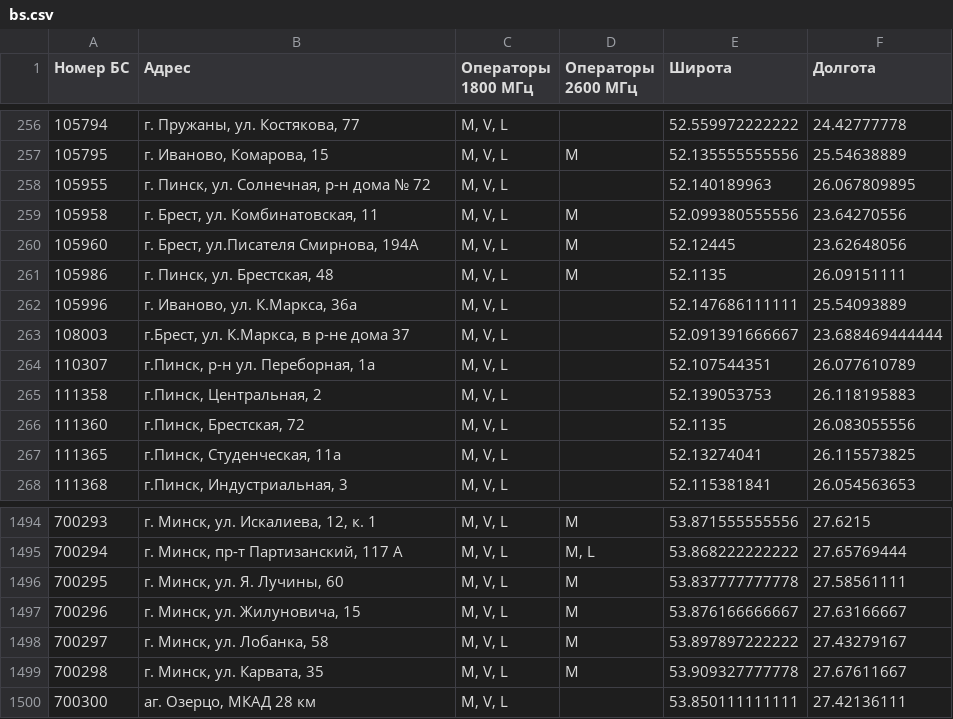
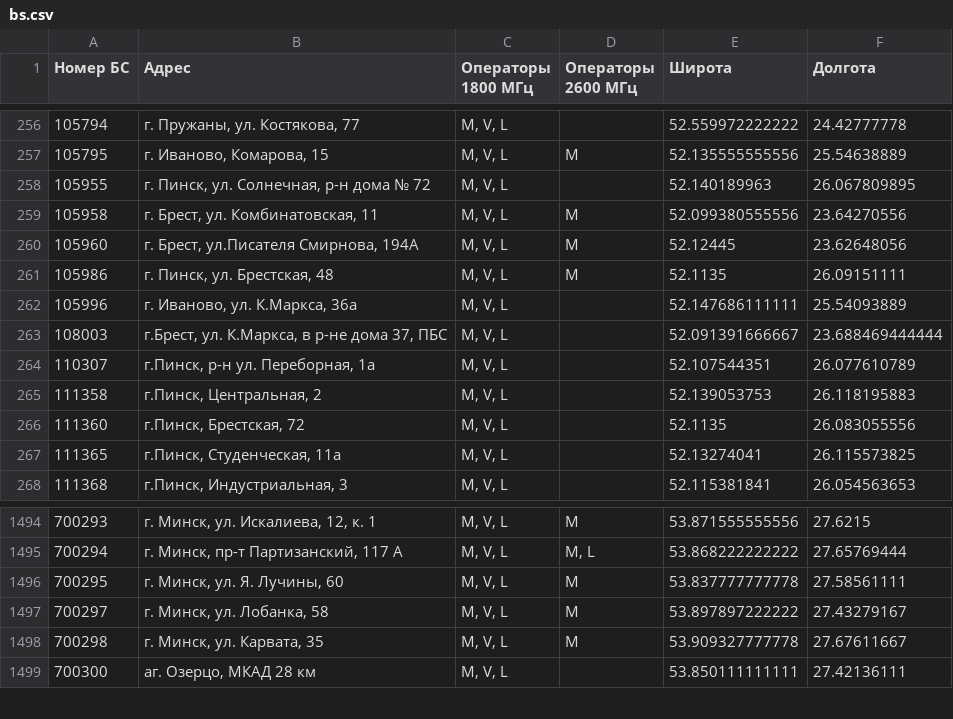
Before and after one commit to BelCellTracker/beCloud, a CSV file: bs.csv, drawn as a sheet; only a part is shown, gaps mark what is left out.

```diff
--- a/bs.csv
+++ b/bs.csv
@@ -262,3 +262,3 @@
 105996,"г. Иваново, ул. К.Маркса, 36а","M, V, L",,52.147686111111,25.54093889
-108003,"г.Брест, ул. К.Маркса, в р-не дома 37","M, V, L",,52.091391666667,23.688469444444
+108003,"г.Брест, ул. К.Маркса, в р-не дома 37, ПБС","M, V, L",,52.091391666667,23.688469444444
 110307,"г.Пинск, р-н ул. Переборная, 1а","M, V, L",,52.107544351,26.077610789
@@ -1496,3 +1496,2 @@
 700295,"г. Минск, ул. Я. Лучины, 60","M, V, L",M,53.837777777778,27.58561111
-700296,"г. Минск, ул. Жилуновича, 15","M, V, L",M,53.876166666667,27.63166667
 700297,"г. Минск, ул. Лобанка, 58","M, V, L",M,53.897897222222,27.43279167
```
Also changed, not shown: 1 other file.
